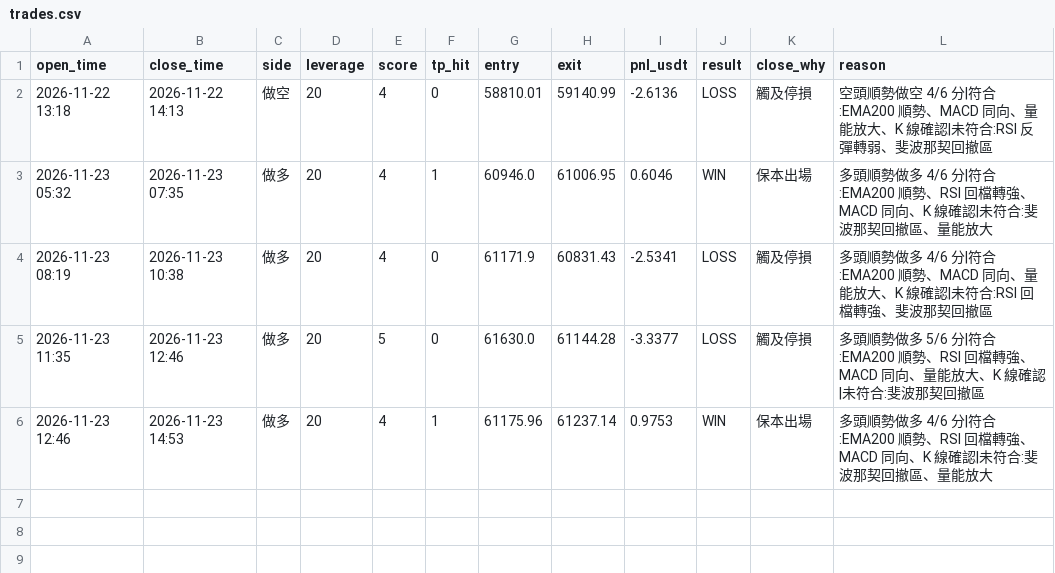
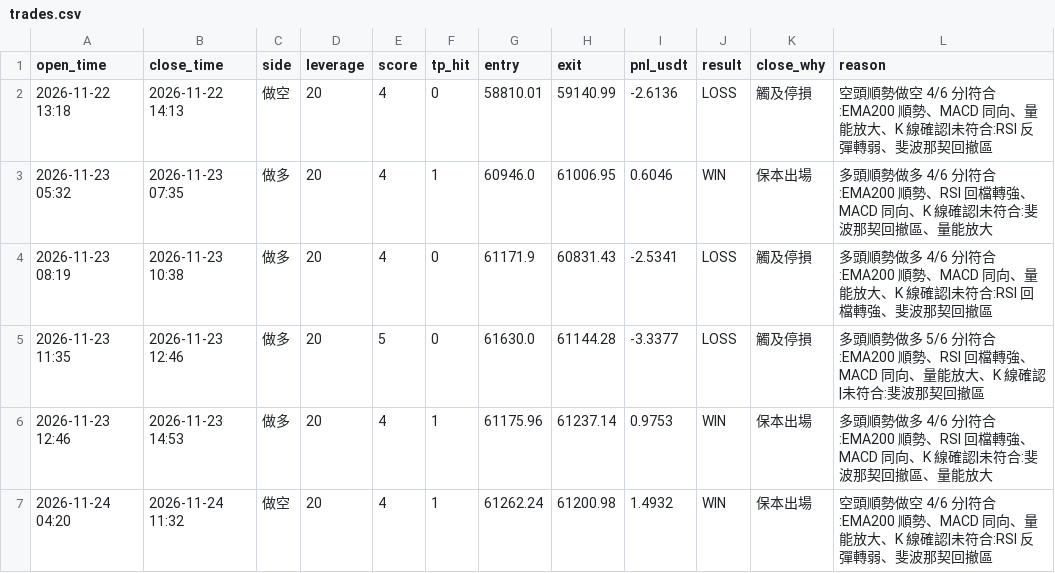
Before and after one commit to 5v8pr5bwtc-alt/Btc-bot, a CSV file: trades.csv, drawn as a sheet.

```diff
--- a/trades.csv
+++ b/trades.csv
@@ -6 +6,2 @@ open_time,close_time,side,leverage,score,tp_hit,entry,exit,pnl_usdt,result,close
 2026-11-23 12:46,2026-11-23 14:53,做多,20,4,1,61175.96,61237.14,0.9753,WIN,保本出場,多頭順勢做多 4/6 分|符合:EMA200 順勢、RSI 回檔轉強、MACD 同向、K 線確認|未符合:斐波那契回撤區、量能放大
+2026-11-24 04:20,2026-11-24 11:32,做空,20,4,1,61262.24,61200.98,1.4932,WIN,保本出場,空頭順勢做空 4/6 分|符合:EMA200 順勢、MACD 同向、量能放大、K 線確認|未符合:RSI 反彈轉弱、斐波那契回撤區
```
Also changed, not shown: 1 other file.
